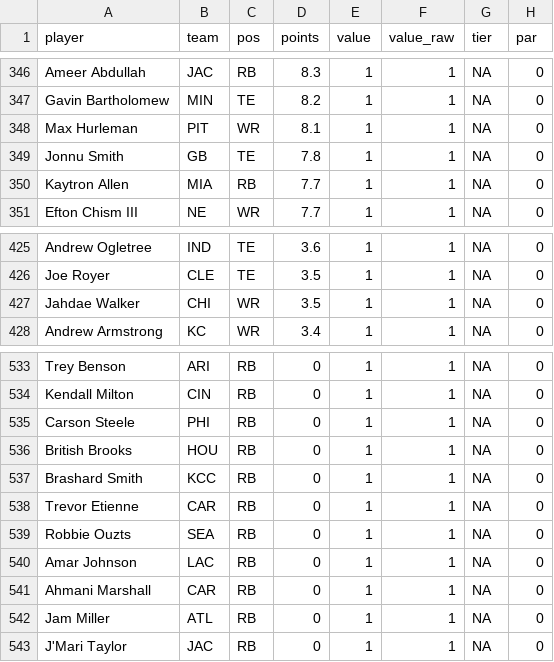
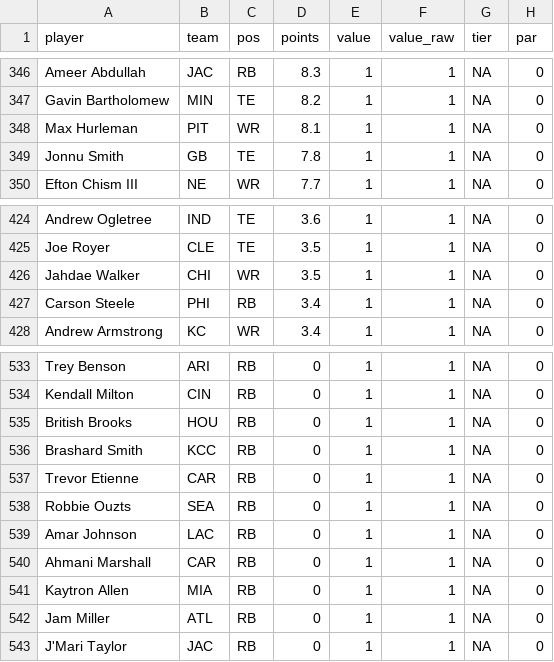
Before and after one commit to mikemartin/fantasy-football-auction-optimizer, a CSV file: data/value_sheet_2026.csv, drawn as a sheet; only a part is shown, gaps mark what is left out; removed rows and columns are numbered as before the commit, all else as after; the diff names each change by its address in the sheet, - before the commit and + after, or states it on an @@ line.

```diff
--- a/data/value_sheet_2026.csv
+++ b/data/value_sheet_2026.csv
-row 350: Kaytron Allen | MIA | RB | 7.7 | 1 | 1 | NA | 0
+row 427: Carson Steele | PHI | RB | 3.4 | 1 | 1 | NA | 0
-row 535: Carson Steele | PHI | RB | 0 | 1 | 1 | NA | 0
+row 541: Kaytron Allen | MIA | RB | 0 | 1 | 1 | NA | 0
```
Also changed, not shown: data/projections_raw_2026.csv, 1 other file.
